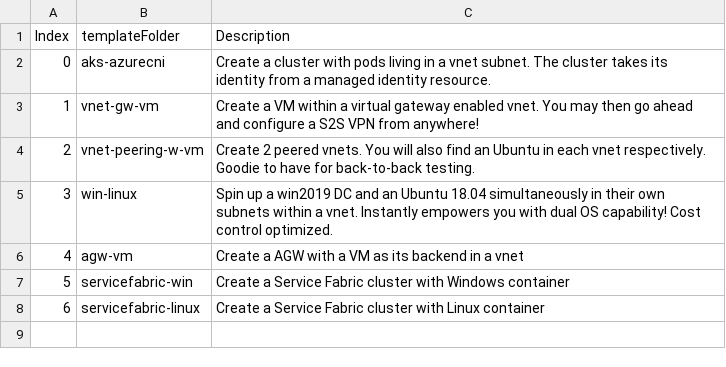
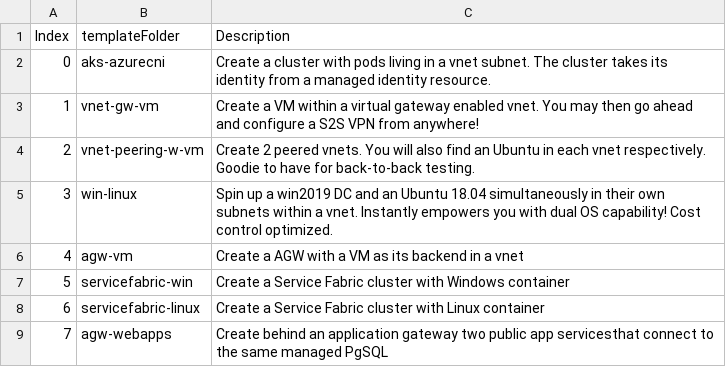
Before and after one commit to kuzhao/playbooks, a CSV file: AzureRM/labManifest.csv, drawn as a sheet; the diff names each change by its address in the sheet, - before the commit and + after, or states it on an @@ line.

Commit message:
Regulate parameters and variables for all templates; polish Start-Lab

```diff
--- a/AzureRM/labManifest.csv
+++ b/AzureRM/labManifest.csv
+row 9: 7 | agw-webapps | Create behind an application gateway two public app servicesthat connect to the same managed PgSQL
```
Also changed, not shown: 46 other files.
